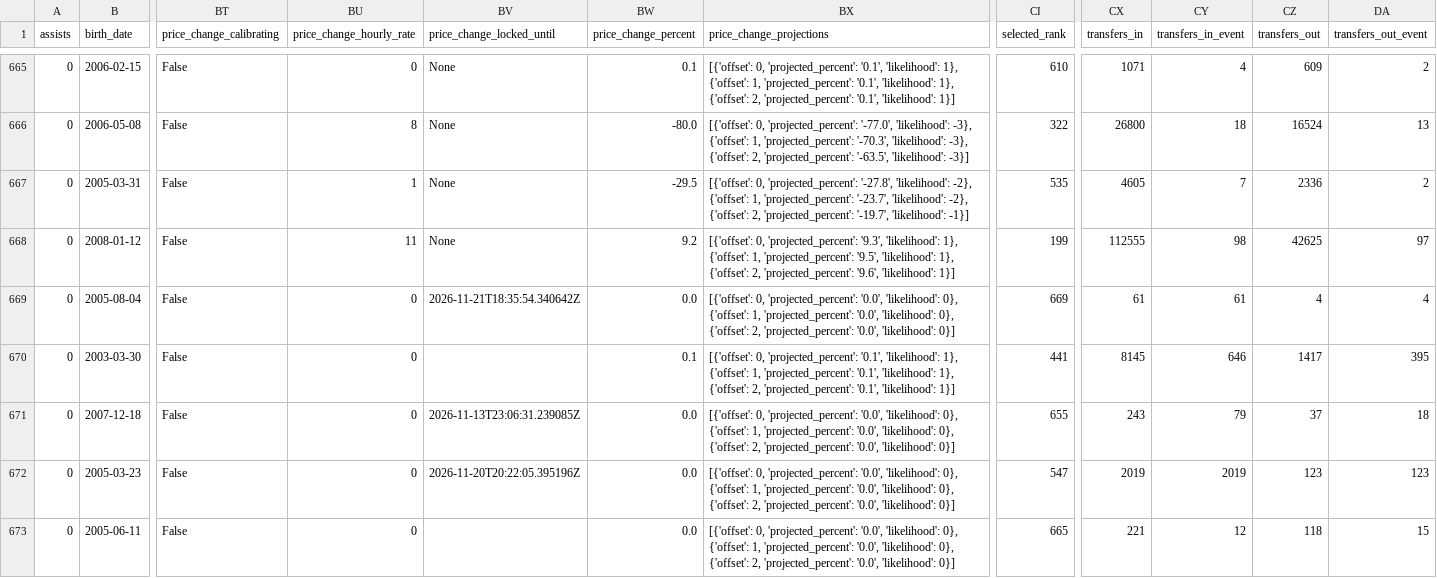
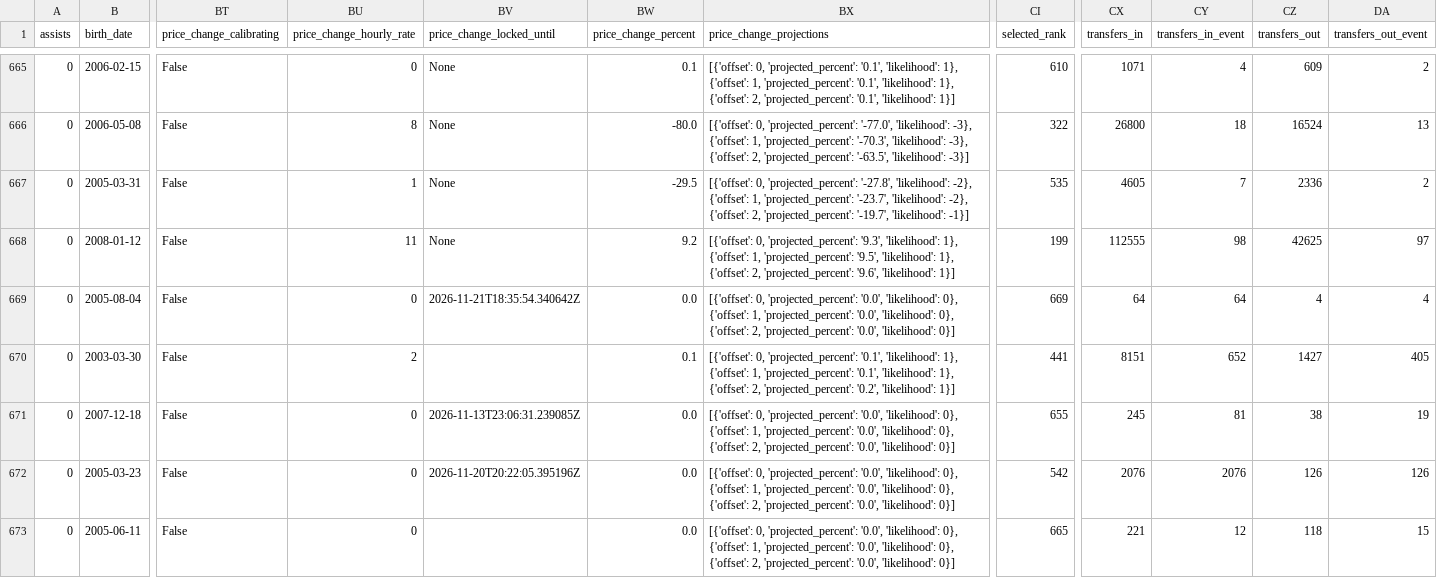
Before and after one commit to justinwaddy/schwaddy-fpl, a CSV file: data/players_raw_2026-27.csv, drawn as a sheet; only a part is shown, gaps mark what is left out; the diff names each change by its address in the sheet, - before the commit and + after, or states it on an @@ line.

```diff
--- a/data/players_raw_2026-27.csv
+++ b/data/players_raw_2026-27.csv
-CX669 (transfers_in): 61
+CX669 (transfers_in): 64
-CY669 (transfers_in_event): 61
+CY669 (transfers_in_event): 64
-BU670 (price_change_hourly_rate): 0
+BU670 (price_change_hourly_rate): 2
-BX670 (price_change_projections): …2, 'projected_percent': '0.1', 'likelihood': 1}]
+BX670 (price_change_projections): …2, 'projected_percent': '0.2', 'likelihood': 1}]
-CX670 (transfers_in): 8145
+CX670 (transfers_in): 8151
-CY670 (transfers_in_event): 646
+CY670 (transfers_in_event): 652
-CZ670 (transfers_out): 1417
+CZ670 (transfers_out): 1427
-DA670 (transfers_out_event): 395
+DA670 (transfers_out_event): 405
-CX671 (transfers_in): 243
+CX671 (transfers_in): 245
-CY671 (transfers_in_event): 79
+CY671 (transfers_in_event): 81
-CZ671 (transfers_out): 37
+CZ671 (transfers_out): 38
-DA671 (transfers_out_event): 18
+DA671 (transfers_out_event): 19
-CI672 (selected_rank): 547
+CI672 (selected_rank): 542
-CX672 (transfers_in): 2019
+CX672 (transfers_in): 2076
-CY672 (transfers_in_event): 2019
+CY672 (transfers_in_event): 2076
-CZ672 (transfers_out): 123
+CZ672 (transfers_out): 126
-DA672 (transfers_out_event): 123
+DA672 (transfers_out_event): 126
```
Also changed, not shown: data/gws_2026-27.csv, 12 other files.
